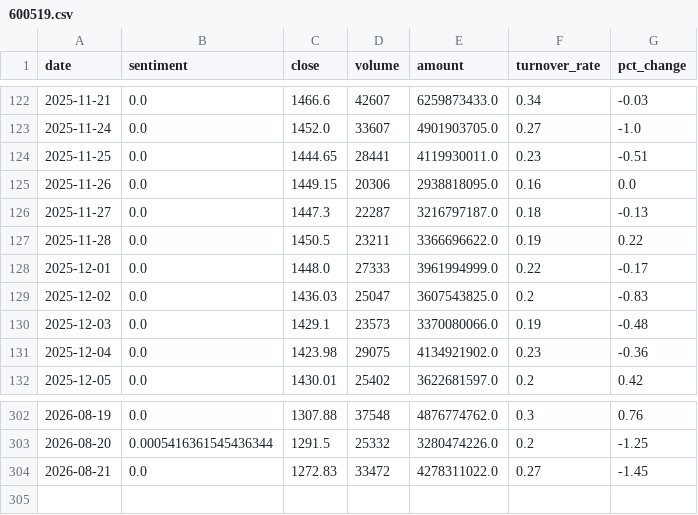
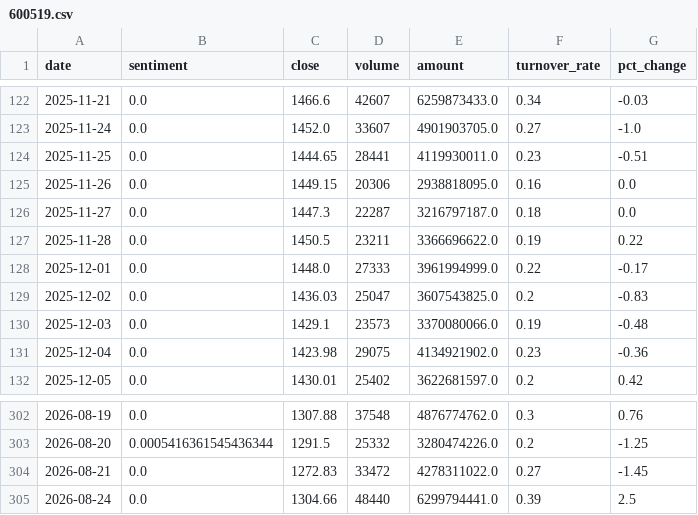
Before and after one commit to ChenyuHeee/SentiX, a CSV file: data/exports/600519.csv, drawn as a sheet; only a part is shown, gaps mark what is left out.

```diff
--- a/data/exports/600519.csv
+++ b/data/exports/600519.csv
@@ -125,3 +125,3 @@ date,sentiment,close,volume,amount,turnover_rate,pct_change
 2025-11-26,0.0,1449.15,20306,2938818095.0,0.16,0.0
-2025-11-27,0.0,1447.3,22287,3216797187.0,0.18,-0.13
+2025-11-27,0.0,1447.3,22287,3216797187.0,0.18,0.0
 2025-11-28,0.0,1450.5,23211,3366696622.0,0.19,0.22
@@ -304 +304,2 @@ date,sentiment,close,volume,amount,turnover_rate,pct_change
 2026-08-21,0.0,1272.83,33472,4278311022.0,0.27,-1.45
+2026-08-24,0.0,1304.66,48440,6299794441.0,0.39,2.5
```
Also changed, not shown: 15 other files.
